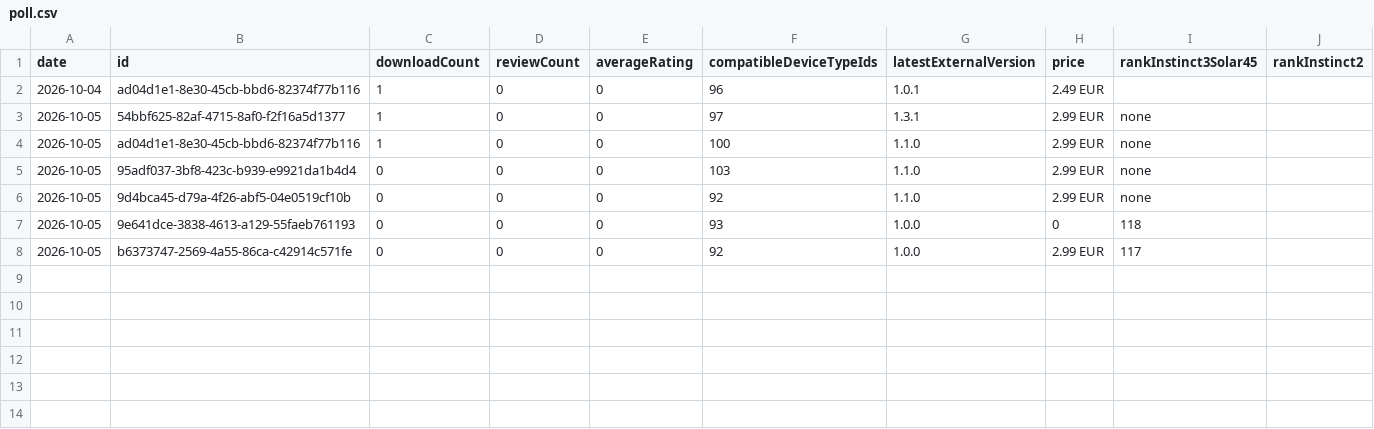
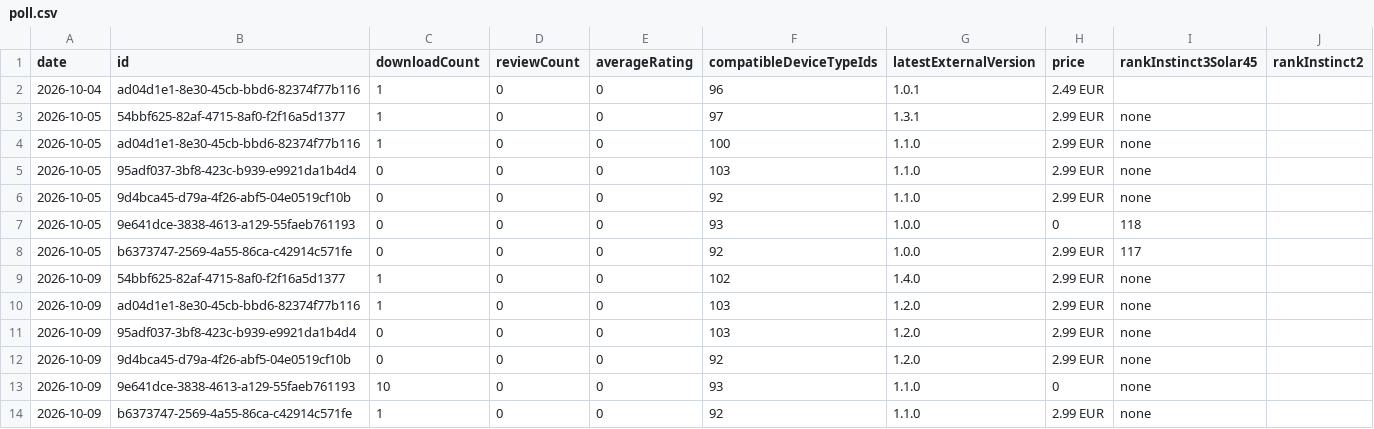
Before and after one commit to verden11/garmin-labs, a CSV file: research_notes/Free and Pro ladder/poll.csv, drawn as a sheet.

```diff
--- a/research_notes/Free and Pro ladder/poll.csv
+++ b/research_notes/Free and Pro ladder/poll.csv
@@ -8 +8,7 @@ date,id,downloadCount,reviewCount,averageRating,compatibleDeviceTypeIds,latestEx
 2026-10-05,b6373747-2569-4a55-86ca-c42914c571fe,0,0,0,92,1.0.0,2.99 EUR,117,
+2026-10-09,54bbf625-82af-4715-8af0-f2f16a5d1377,1,0,0,102,1.4.0,2.99 EUR,none,
+2026-10-09,ad04d1e1-8e30-45cb-bbd6-82374f77b116,1,0,0,103,1.2.0,2.99 EUR,none,
+2026-10-09,95adf037-3bf8-423c-b939-e9921da1b4d4,0,0,0,103,1.2.0,2.99 EUR,none,
+2026-10-09,9d4bca45-d79a-4f26-abf5-04e0519cf10b,0,0,0,92,1.2.0,2.99 EUR,none,
+2026-10-09,9e641dce-3838-4613-a129-55faeb761193,10,0,0,93,1.1.0,0,none,
+2026-10-09,b6373747-2569-4a55-86ca-c42914c571fe,1,0,0,92,1.1.0,2.99 EUR,none,
```
Also changed, not shown: 4 other files.
